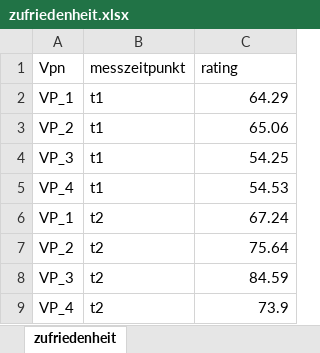
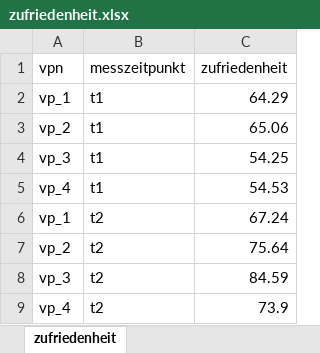
Before and after one commit to methodenlehre/data, an Excel workbook: einf_r/zufriedenheit.xlsx, sheet zufriedenheit, drawn as a sheet; values as stored, in another font and other column widths than the file's, no borders; removed rows and columns are numbered as before the commit, all else as after; the diff names each change by its address in the sheet, - before the commit and + after, or states it on an @@ line.

Commit message:
Create French satisfaction files and update zufriedenheit files

```diff
--- a/einf_r/zufriedenheit.xlsx (sheet zufriedenheit)
+++ b/einf_r/zufriedenheit.xlsx (sheet zufriedenheit)
-row 1: Vpn | messzeitpunkt | rating
+row 1: vpn | messzeitpunkt | zufriedenheit
-A2: VP_1
+A2: vp_1
-A3: VP_2
+A3: vp_2
-A4: VP_3
+A4: vp_3
-A5: VP_4
+A5: vp_4
-A6: VP_1
+A6: vp_1
-A7: VP_2
+A7: vp_2
-A8: VP_3
+A8: vp_3
-A9: VP_4
+A9: vp_4
```
Also changed, not shown: 17 other files.
